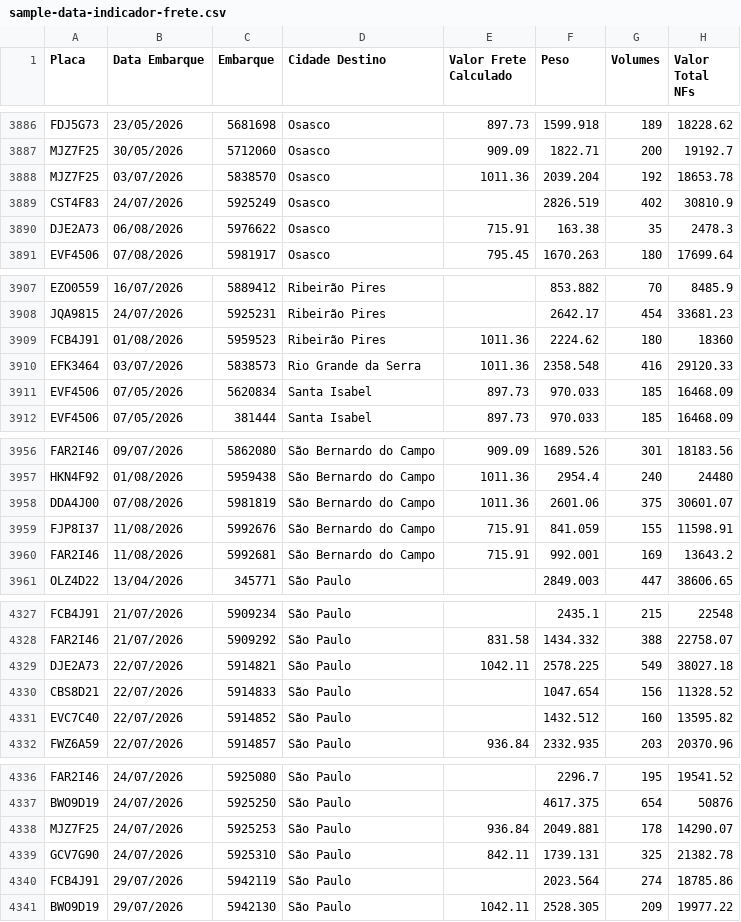
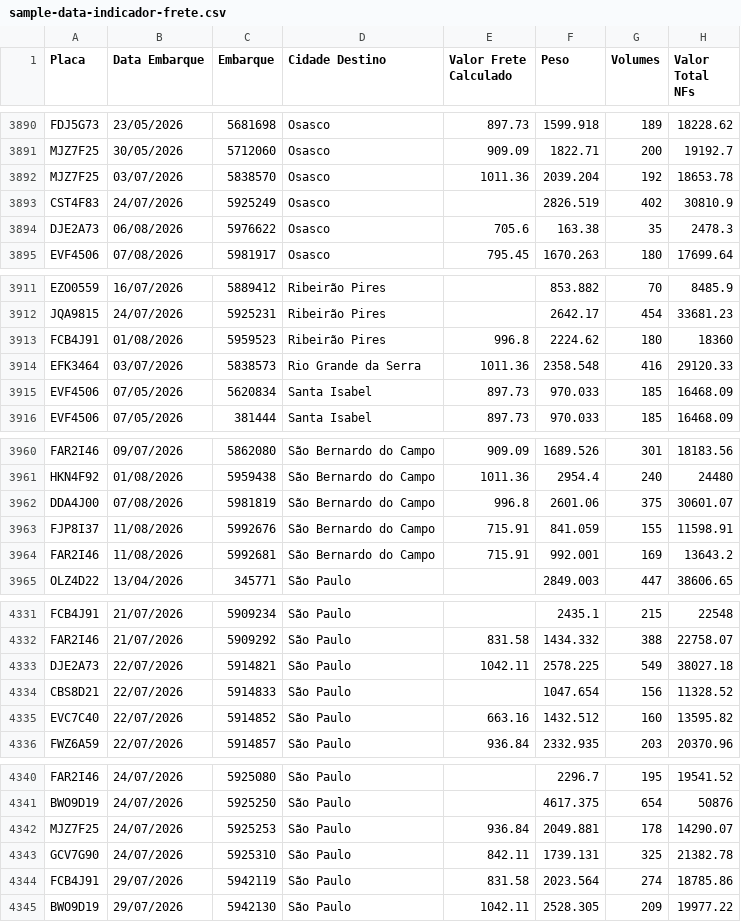
Before and after one commit to DashMonitoramento/Dashboard-Monitoramento-Web, a CSV file: assets/data/sample-data-indicador-frete.csv, drawn as a sheet; only a part is shown, gaps mark what is left out; addresses are those after the commit; the diff covers the shown part only; the diff names each change by its address in the sheet, - before the commit and + after, or states it on an @@ line.

Commit message:
Atualiza assets/data/sample-data-indicador-frete.csv via script (2026-09-18 13:03)

```diff
--- a/assets/data/sample-data-indicador-frete.csv
+++ b/assets/data/sample-data-indicador-frete.csv
-E3894 (Valor Frete Calculado): 715.91
+E3894 (Valor Frete Calculado): 705.6
-E3913 (Valor Frete Calculado): 1011.36
+E3913 (Valor Frete Calculado): 996.8
-E3962 (Valor Frete Calculado): 1011.36
+E3962 (Valor Frete Calculado): 996.8
-E4335 (Valor Frete Calculado): (empty)
+E4335 (Valor Frete Calculado): 663.16
-E4344 (Valor Frete Calculado): (empty)
+E4344 (Valor Frete Calculado): 831.58
```
Also changed, not shown: 7 added rows, 3 moved rows and 4 edited cells elsewhere in this file.
